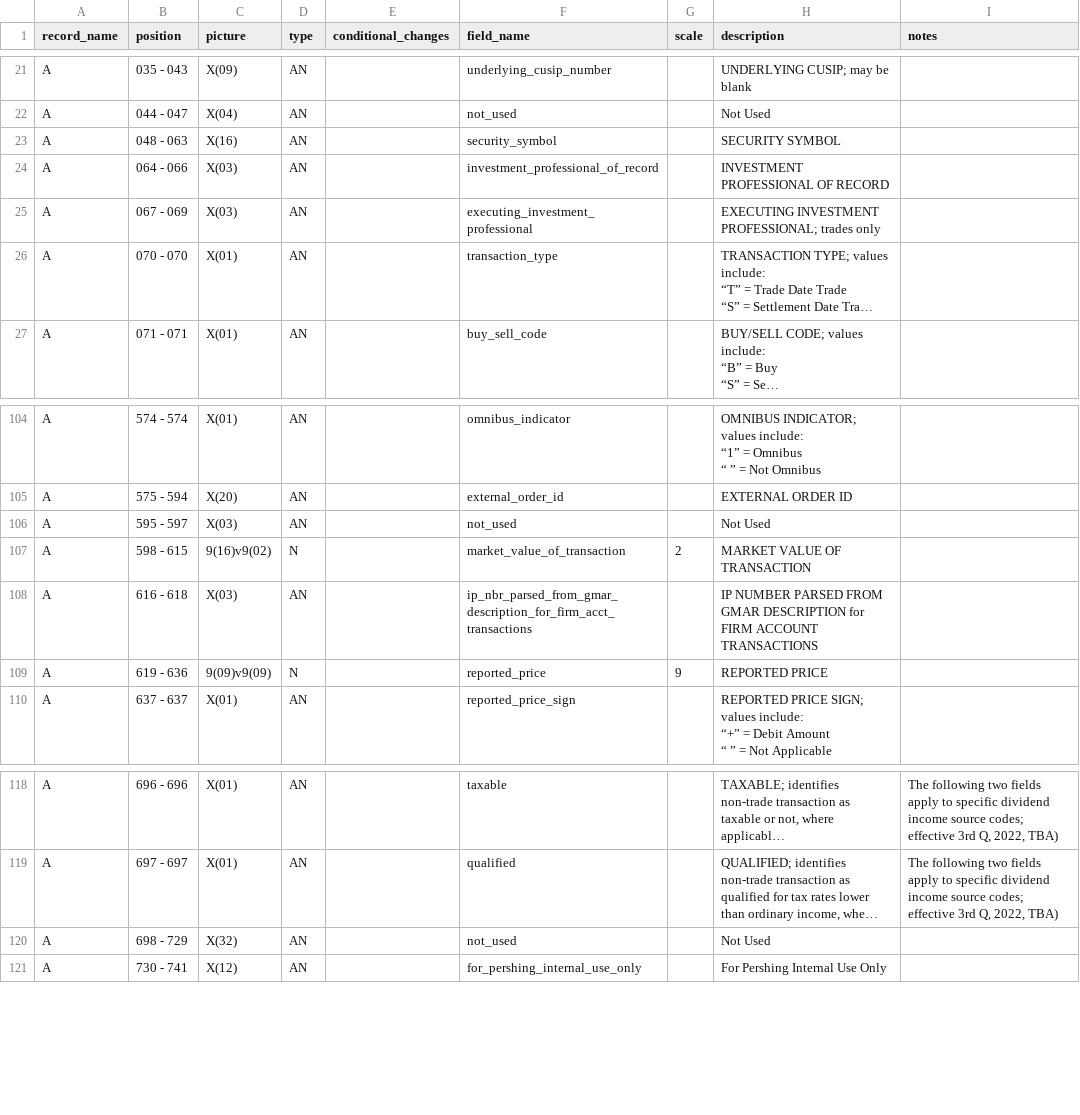
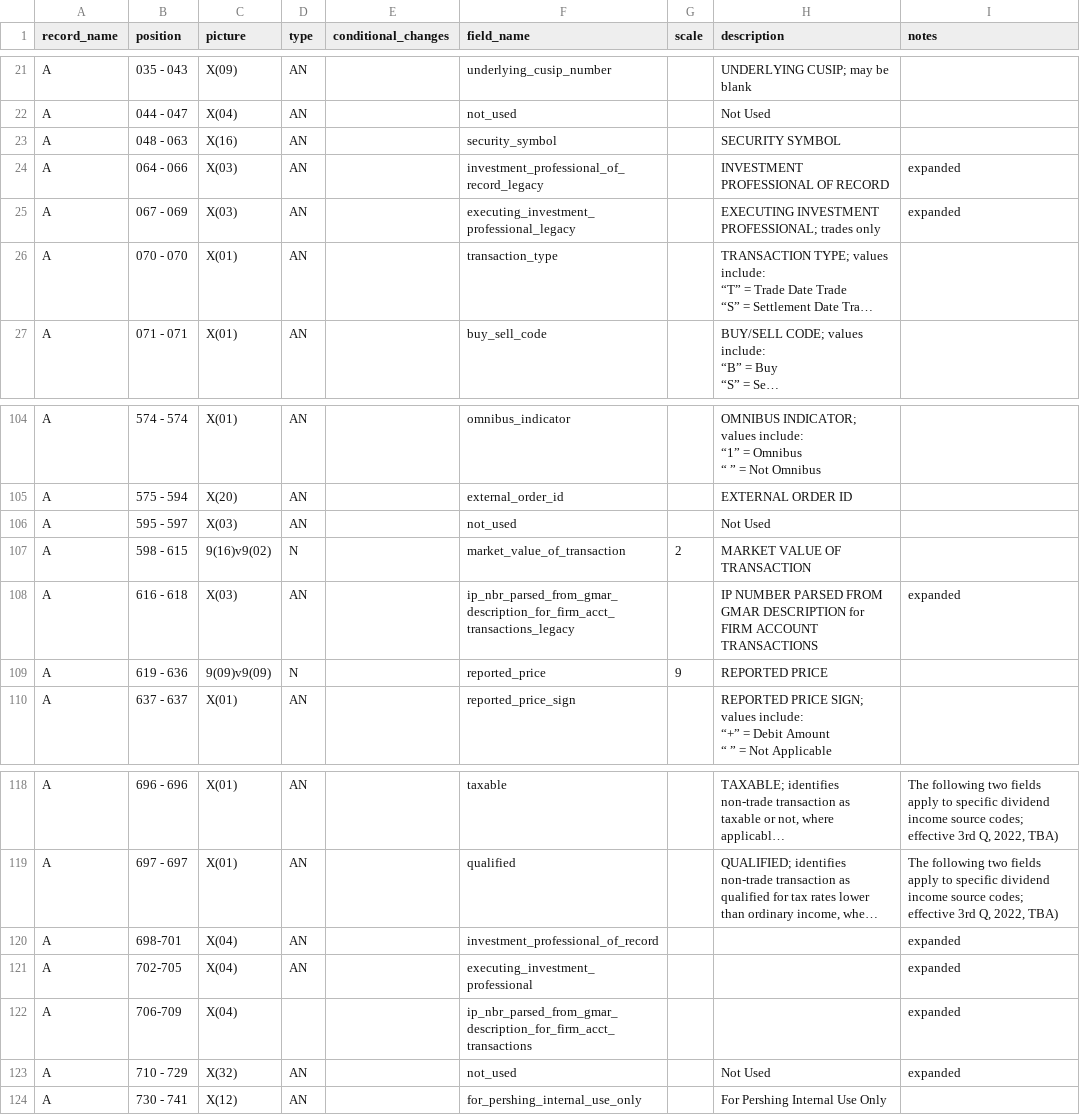
Before and after one commit to paulinjemimabalasubramani/paulinjemimabalasubramani, a CSV file: config/pershing_repcode_expansion/global_activity.csv, drawn as a sheet; only a part is shown, gaps mark what is left out; long unchanged cells end in …; addresses are those after the commit; the diff names each change by its address in the sheet, - before the commit and + after, or states it on an @@ line.

Commit message:
update pershig schemas for repcode expansion, create new dag for that (RAA only).

```diff
--- a/config/pershing_repcode_expansion/global_activity.csv
+++ b/config/pershing_repcode_expansion/global_activity.csv
-F24 (field_name): investment_professional_of_record
+F24 (field_name): investment_professional_of_record_legacy
-I24:I25 (notes): (empty)
+I24:I25 (notes): expanded
-F25 (field_name): executing_investment_professional
+F25 (field_name): executing_investment_professional_legacy
-F108 (field_name): ip_nbr_parsed_from_gmar_description_for_firm_acct_transactions
+F108 (field_name): ip_nbr_parsed_from_gmar_description_for_firm_acct_transactions_legacy
-I108 (notes): (empty)
+I108 (notes): expanded
+row 120: A | 698-701 | X(04) | AN |  | investment_professional_of_record |  |  | expanded
+row 121: A | 702-705 | X(04) | AN |  | executing_investment_professional |  |  | expanded
+row 122: A | 706-709 | X(04) |  |  | ip_nbr_parsed_from_gmar_description_for_firm_acct_transactions |  |  | expanded
-B123 (position): 698 - 729
+B123 (position): 710 - 729
-I123 (notes): (empty)
+I123 (notes): expanded
```
Also changed, not shown: 4 other files.
